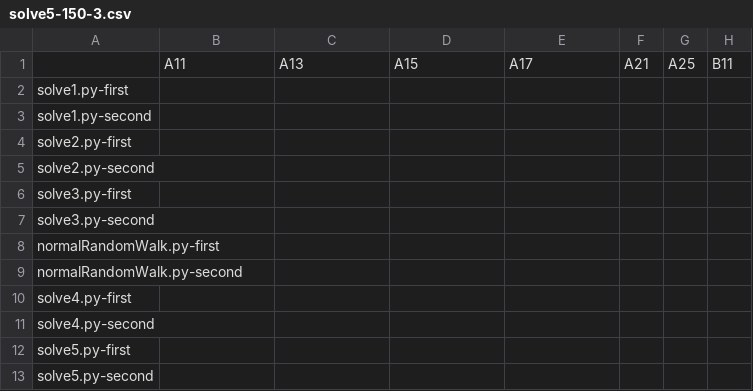
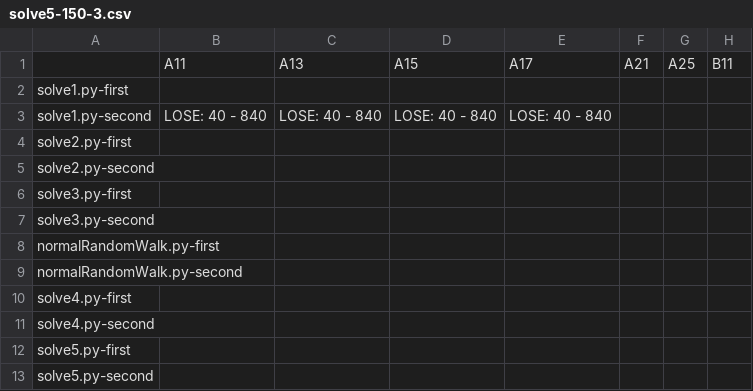
Before and after one commit to KCCTdensan/ProCon2023Kyougi, a CSV file: simulator/src/result/solve5-150-3.csv, drawn as a sheet; only a part is shown; the diff names each change by its address in the sheet, - before the commit and + after, or states it on an @@ line.

```diff
--- a/simulator/src/result/solve5-150-3.csv
+++ b/simulator/src/result/solve5-150-3.csv
-B3: (empty)
+B3: LOSE: 40 - 840
-C3: (empty)
+C3: LOSE: 40 - 840
-D3: (empty)
+D3: LOSE: 40 - 840
-E3: (empty)
+E3: LOSE: 40 - 840
```
Also changed, not shown: simulator/src/result/solve1-150-3.csv, simulator/src/result/solve5-30-3.csv, 20 other files.
